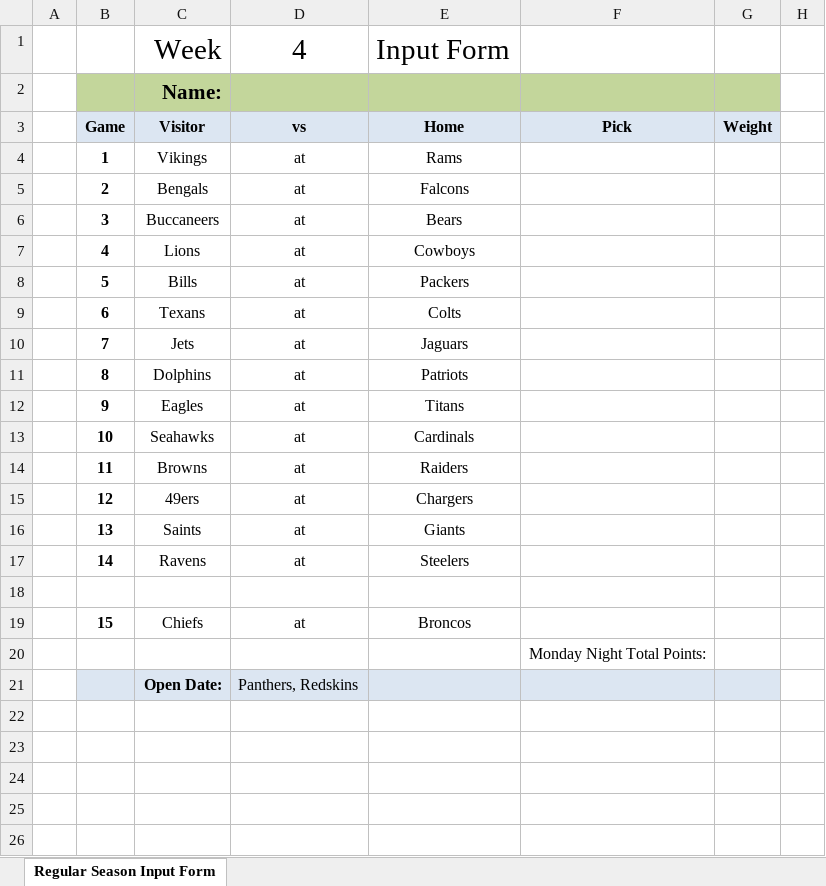
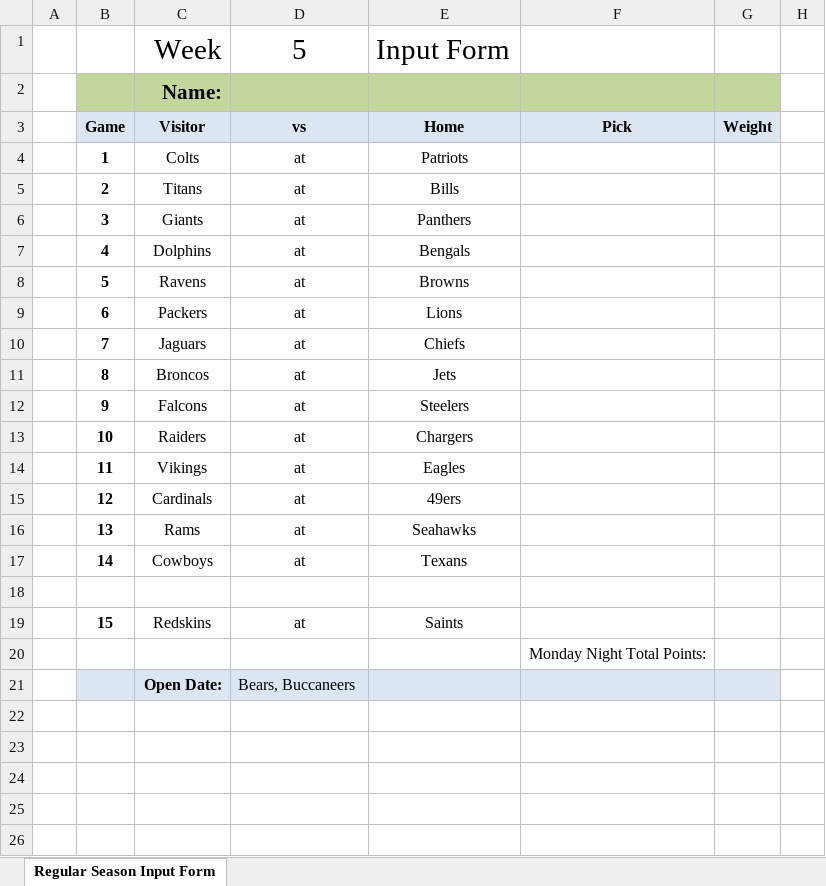
Before and after one commit to jlwebpages/fp, an Excel workbook: regular_season_inputs.xlsx, sheet Regular Season Input Form, drawn as a sheet; only a part is shown; values as stored, in another font and other column widths than the file's, no borders; the diff names each change by its address in the sheet, - before the commit and + after, or states it on an @@ line.

```diff
--- a/regular_season_inputs.xlsx (sheet Regular Season Input Form)
+++ b/regular_season_inputs.xlsx (sheet Regular Season Input Form)
-D1: 4
+D1: 5
-C4: Vikings
+C4: Colts
-E4: Rams
+E4: Patriots
-C5: Bengals
+C5: Titans
-E5: Falcons
+E5: Bills
-C6: Buccaneers
+C6: Giants
-E6: Bears
+E6: Panthers
-C7: Lions
+C7: Dolphins
-E7: Cowboys
+E7: Bengals
-C8: Bills
+C8: Ravens
-E8: Packers
+E8: Browns
-C9: Texans
+C9: Packers
-E9: Colts
+E9: Lions
-C10: Jets
+C10: Jaguars
-E10: Jaguars
+E10: Chiefs
-C11: Dolphins
+C11: Broncos
-E11: Patriots
+E11: Jets
-C12: Eagles
+C12: Falcons
-E12: Titans
+E12: Steelers
-C13: Seahawks
+C13: Raiders
-E13: Cardinals
+E13: Chargers
-C14: Browns
+C14: Vikings
-E14: Raiders
+E14: Eagles
-C15: 49ers
+C15: Cardinals
-E15: Chargers
+E15: 49ers
-C16: Saints
+C16: Rams
-E16: Giants
+E16: Seahawks
-C17: Ravens
+C17: Cowboys
-E17: Steelers
+E17: Texans
-C19: Chiefs
+C19: Redskins
-E19: Broncos
+E19: Saints
-D21: Panthers, Redskins
+D21: Bears, Buccaneers
```
Also changed, not shown: hidden cells, regular_season_prelim.xlsm, 3 other files.
